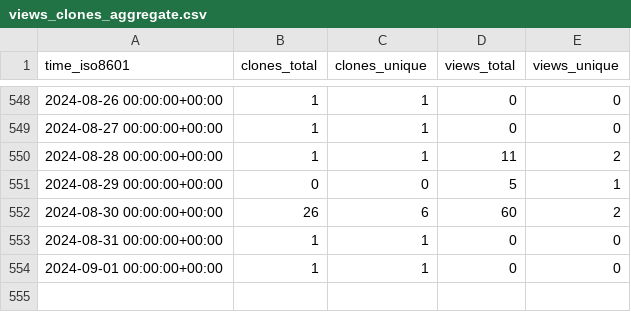
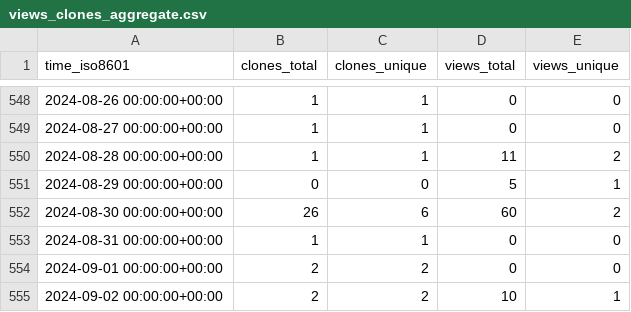
Before and after one commit to EarthSciML/EarthSciMLBase.jl, a CSV file: EarthSciML/EarthSciMLBase.jl/ghrs-data/views_clones_aggregate.csv, drawn as a sheet; only a part is shown, gaps mark what is left out.

```diff
--- a/EarthSciML/EarthSciMLBase.jl/ghrs-data/views_clones_aggregate.csv
+++ b/EarthSciML/EarthSciMLBase.jl/ghrs-data/views_clones_aggregate.csv
@@ -553,2 +553,3 @@ time_iso8601,clones_total,clones_unique,views_total,views_unique
 2024-08-31 00:00:00+00:00,1,1,0,0
-2024-09-01 00:00:00+00:00,1,1,0,0
+2024-09-01 00:00:00+00:00,2,2,0,0
+2024-09-02 00:00:00+00:00,2,2,10,1
```
Also changed, not shown: 1 other file.
